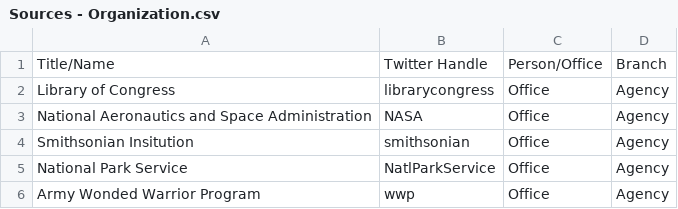
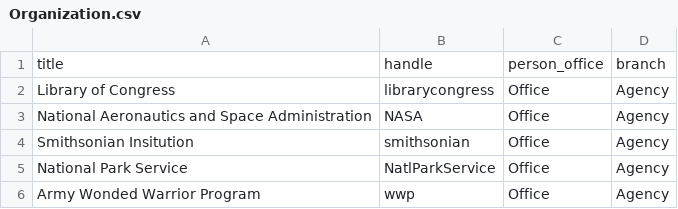
Before and after one commit to contygm/BubbleBust, a CSV file: Organization.csv (was CSV/Sources - Organization.csv), drawn as a sheet; only a part is shown.

```diff
--- a/CSV/Sources - Organization.csv
+++ b/Organization.csv
@@ -1,2 +1,2 @@
-Title/Name,Twitter Handle,Person/Office,Branch
+title,handle,person_office,branch
 Library of Congress,librarycongress,Office,Agency
```
Also changed, not shown: Executive.csv, Legislative.csv, 5 other files.
